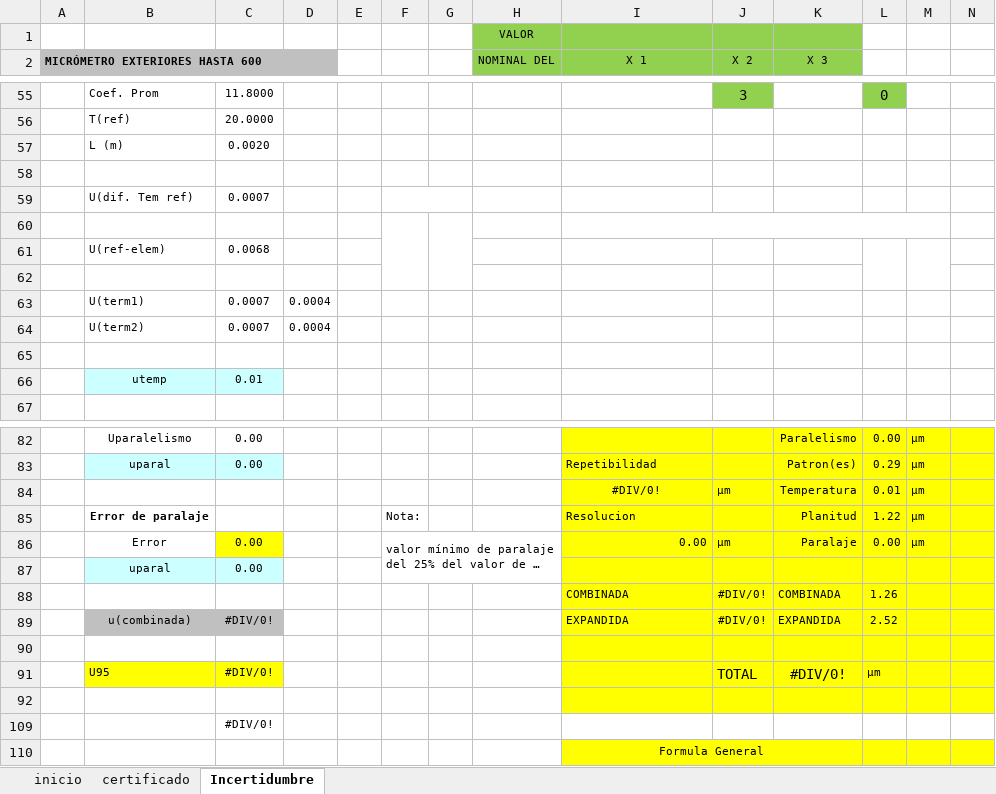
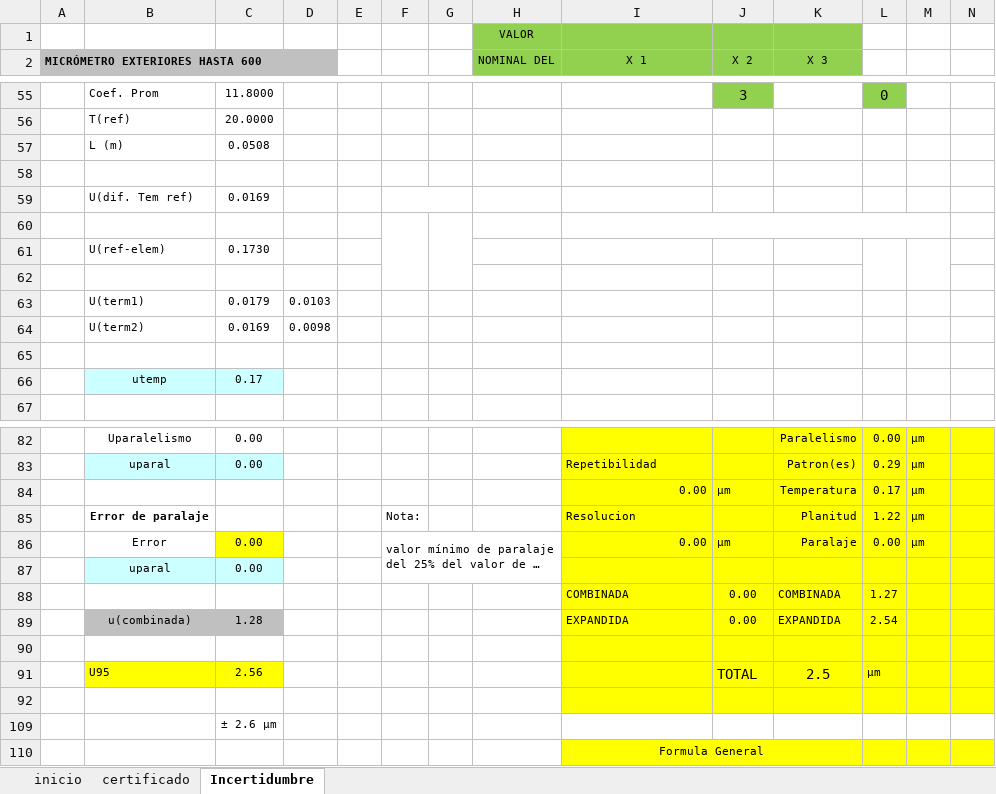
Before and after one commit to hocht/Kalibrix, an Excel workbook: Beta.xlsm, sheet Incertidumbre, drawn as a sheet; only a part is shown, gaps mark what is left out; long unchanged cells end in …; values as stored, in another font and other column widths than the file's, no borders; charts and pictures not drawn; removed rows and columns are numbered as before the commit, all else as after; the diff covers the shown part only; the diff names each change by its address in the sheet, - before the commit and + after, or states it on an @@ line.

```diff
--- a/Beta.xlsm (sheet Incertidumbre)
+++ b/Beta.xlsm (sheet Incertidumbre)
-C57: 0.0020
+C57: 0.0508
-row 59:  | U(dif. Tem ref) | 0.0007 | 0.0012
+row 59:  | U(dif. Tem ref) | 0.0169 | 0.0293
-row 61:  | U(ref-elem) | 0.0068 | 0.0118
+row 61:  | U(ref-elem) | 0.1730 | 0.2997
-row 63:  | U(term1) | 0.0007 | 0.0004
-row 64:  | U(term2) | 0.0007 | 0.0004
+row 63:  | U(term1) | 0.0179 | 0.0103
+row 64:  | U(term2) | 0.0169 | 0.0098
-C66: 0.01
+C66: 0.17
-I84 (X 1): #DIV/0!
+I84 (X 1): 0.00
-I84 alignment: center
+I84 alignment: right
-L84: 0.01
+L84: 0.17
-J88:J89 (X 2): #DIV/0!
+J88:J89 (X 2): 0.00
-L88: 1.26
+L88: 1.27
-C89: #DIV/0!
+C89: 1.28
-L89: 2.52
+L89: 2.54
-C91: #DIV/0!
+C91: 2.56
-K91 (X 3): #DIV/0!
+K91 (X 3): 2.5
-C109: #DIV/0!
+C109: ± 2.6 μm
```
Also changed, not shown: 11 added rows, 11 removed rows, 1 edited cell and cell formats elsewhere in this sheet, sheet certificado, sheet inicio, charts or pictures.
